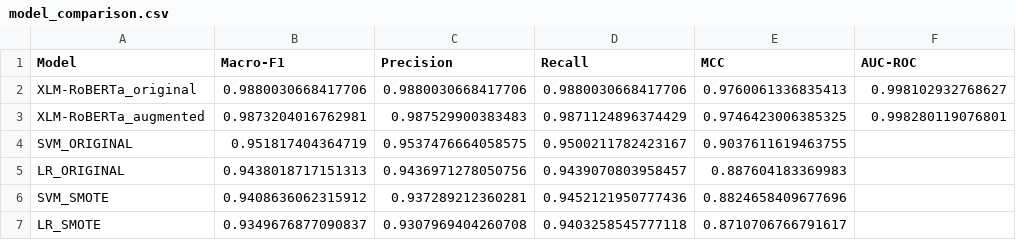
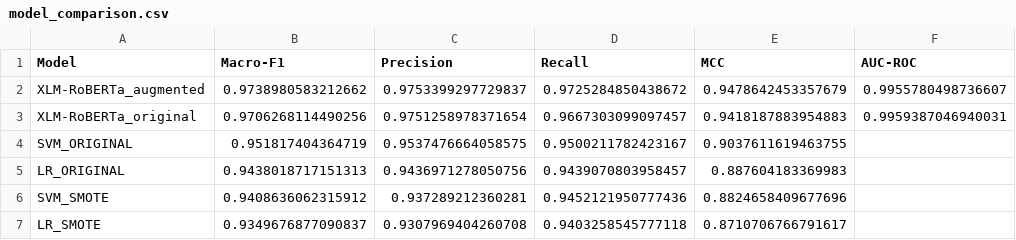
Before and after one commit to Claude-Famador/XLM-JUD, a CSV file: outputs/logs/model_comparison.csv, drawn as a sheet.

Commit message:
changed XLM-RoBERTa model training values

```diff
--- a/outputs/logs/model_comparison.csv
+++ b/outputs/logs/model_comparison.csv
@@ -1,4 +1,4 @@
 Model,Macro-F1,Precision,Recall,MCC,AUC-ROC
-XLM-RoBERTa_original,0.9880030668417706,0.9880030668417706,0.9880030668417706,0.9760061336835413,0.998102932768627
-XLM-RoBERTa_augmented,0.9873204016762981,0.987529900383483,0.9871124896374429,0.9746423006385325,0.998280119076801
+XLM-RoBERTa_augmented,0.9738980583212662,0.9753399297729837,0.9725284850438672,0.9478642453357679,0.9955780498736607
+XLM-RoBERTa_original,0.9706268114490256,0.9751258978371654,0.9667303099097457,0.9418187883954883,0.9959387046940031
 SVM_ORIGINAL,0.951817404364719,0.9537476664058575,0.9500211782423167,0.9037611619463755,
```
Also changed, not shown: 10 other files.
